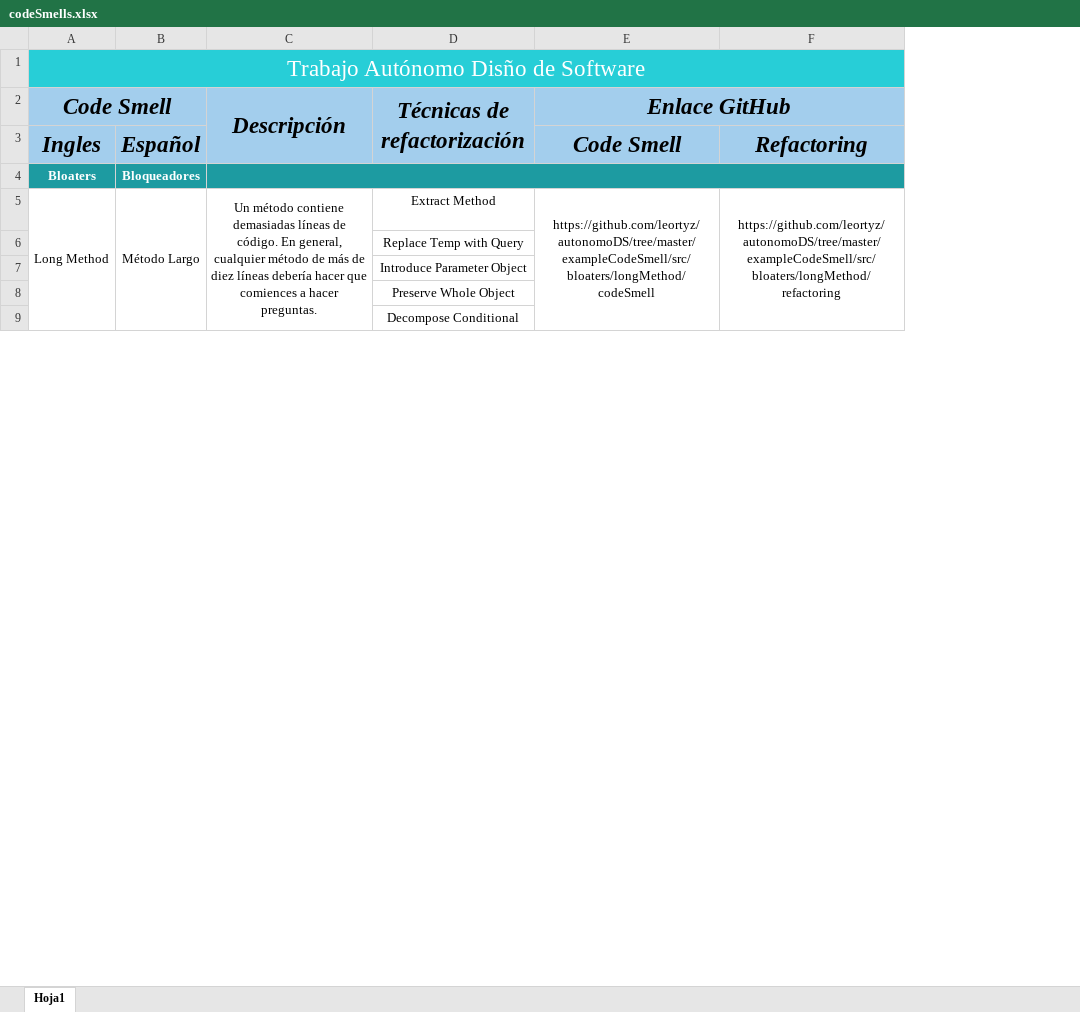
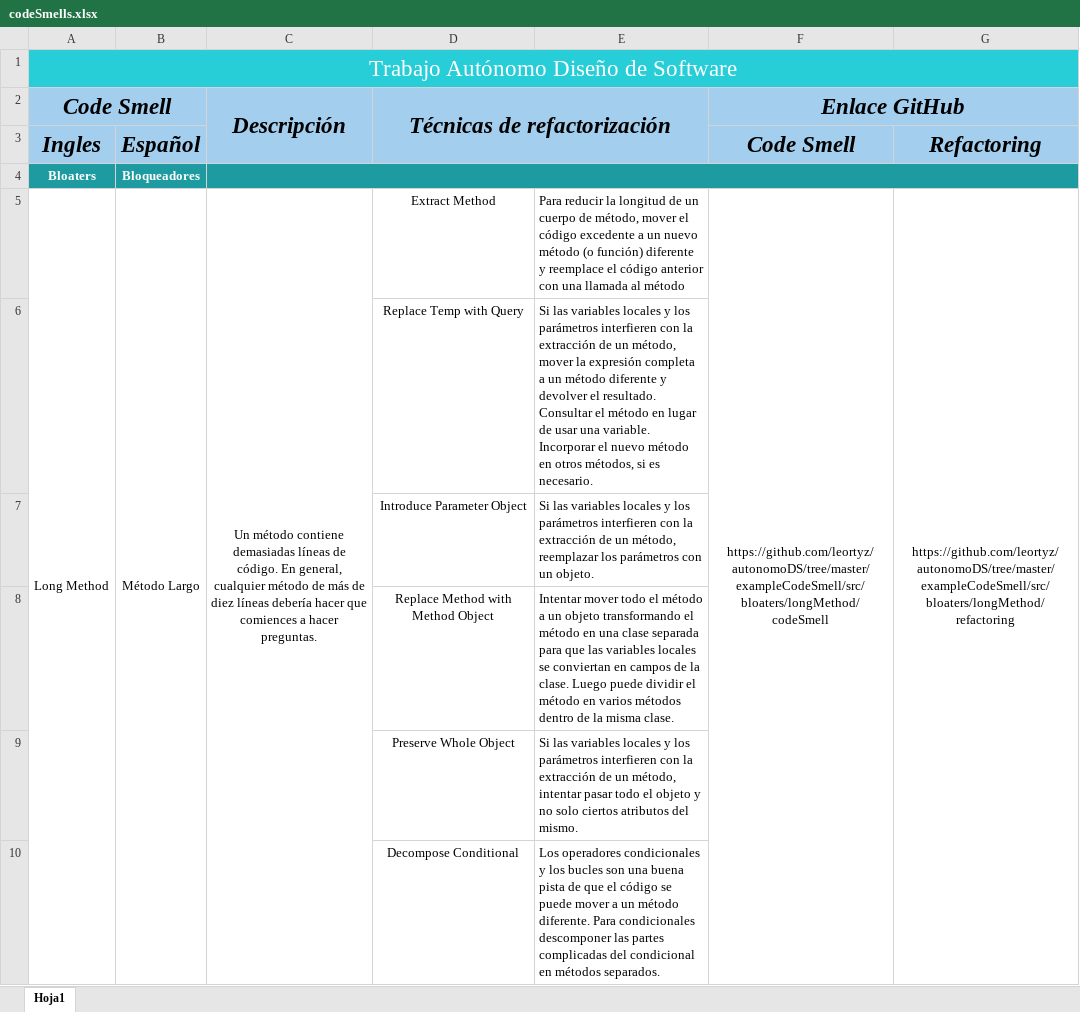
Before and after one commit to leortyz/autonomoDS, an Excel workbook: codeSmells.xlsx, sheet Hoja1, drawn as a sheet; only a part is shown; values as stored, in another font and other column widths than the file's, no borders; the diff covers the shown part only; the diff names each change by its address in the sheet, - before the commit and + after, or states it on an @@ line.

```diff
--- a/codeSmells.xlsx (sheet Hoja1)
+++ b/codeSmells.xlsx (sheet Hoja1)
+column E, rows 5-7: Para reducir la longitud de un cuerpo de método, mover el código excedente a un nuevo método (o función) diferente y reemplace el código anterior con una llamada al método | Si las variables locales y los parámetros interfieren con la extracción de un método, mover la expresión completa a un método diferente y devolver el resultado. Consultar el método en lugar de usar una variable. Incorporar el nuevo método en otros métodos, si es necesario. | Si las variables locales y los parámetros interfieren con la extracción de un método, reemplazar los parámetros con un objeto.; rows 9-10: Si las variables locales y los parámetros interfieren con la extracción de un método, intentar pasar todo el objeto y no solo ciertos atributos del mismo. | Los operadores condicionales y los bucles son una buena pista de que el código se puede mover a un método diferente. Para condicionales descomponer las partes complicadas del condicional en métodos separados.
-A1 (Code Smell): Trabajo Autónomo Disño de Software
+A1 (Code Smell): Trabajo Autónomo Diseño de Software
+row 8:  |  |  | Replace Method with Method Object | Intentar mover todo el método a un objeto transformando el método en una clase separada para que las variables locales se conviertan en campos de la clase. Luego puede dividir el método en varios métodos dentro de la misma clase.
```
Also changed, not shown: 19 added rows elsewhere in this sheet, 54 other files.
